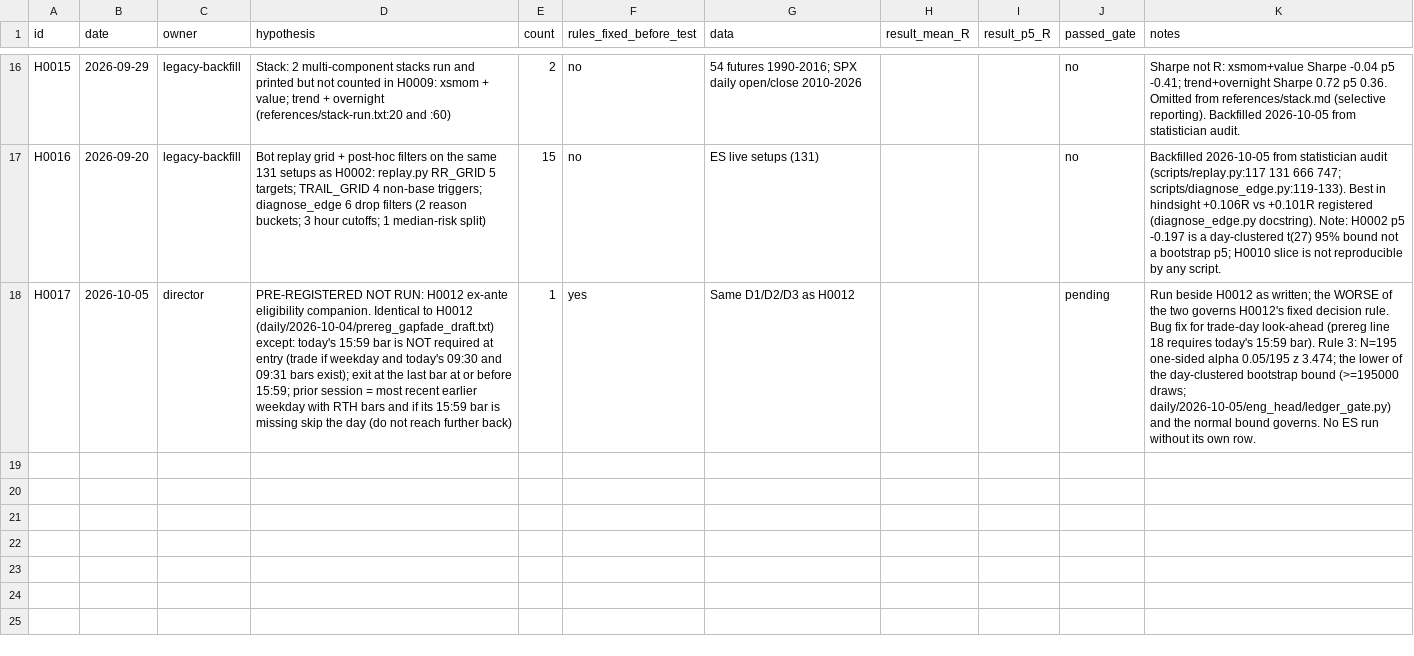
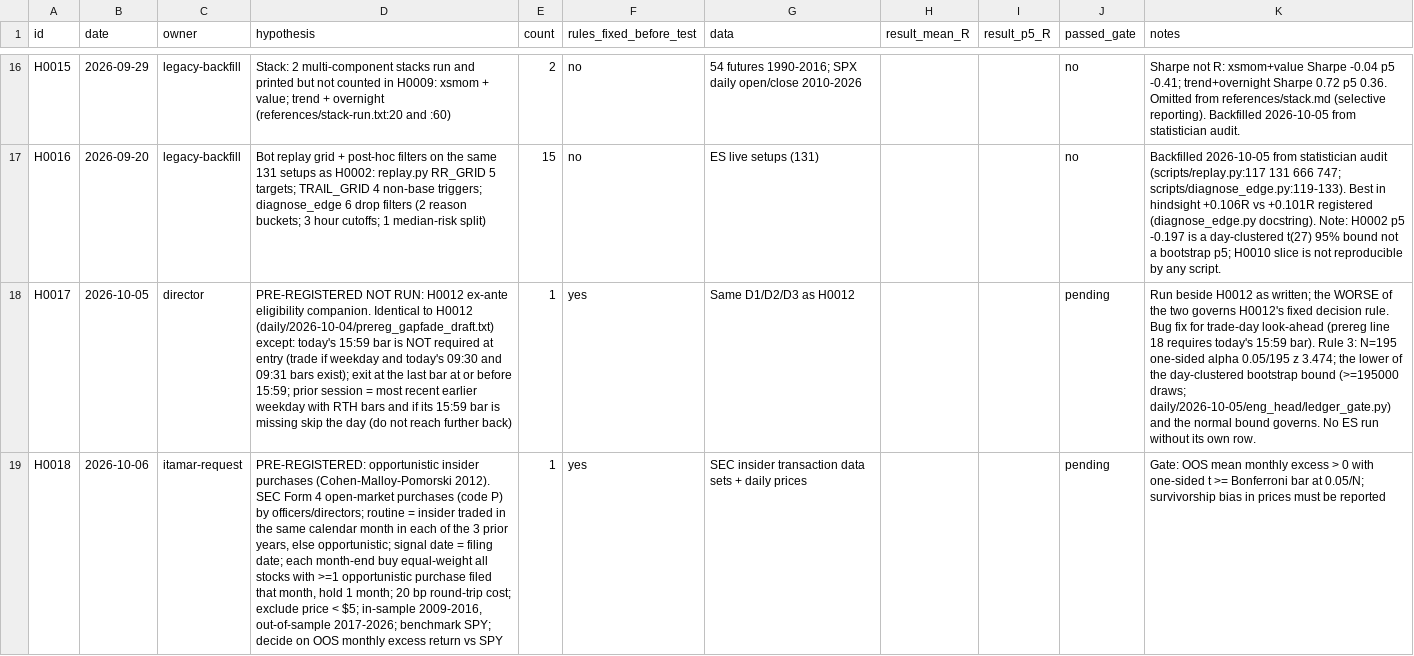
Before and after one commit to itamarmeirovichai-source/claude-skills, a CSV file: skills/prop-fleet/agents/ledger.csv, drawn as a sheet; only a part is shown, gaps mark what is left out; the diff names each change by its address in the sheet, - before the commit and + after, or states it on an @@ line.

```diff
--- a/skills/prop-fleet/agents/ledger.csv
+++ b/skills/prop-fleet/agents/ledger.csv
+row 19: H0018 | 2026-10-06 | itamar-request | PRE-REGISTERED: opportunistic insider purchases (Cohen-Malloy-Pomorski 2012). SEC Form 4 open-market purchases (code P) by officers/directors; routine = insider traded in the same calendar month in each of the 3 prior years, else opportunistic; signal date = filing date; each month-end buy equal-weight all stocks with >=1 opportunistic purchase filed that month, hold 1 month; 20 bp round-trip cost; exclude price < $5; in-sample 2009-2016, out-of-sample 2017-2026; benchmark SPY; decide on OOS monthly excess return vs SPY | 1 | yes | SEC insider transaction data sets + daily prices |  |  | pending | Gate: OOS mean monthly excess > 0 with one-sided t >= Bonferroni bar at 0.05/N; survivorship bias in prices must be reported
```
